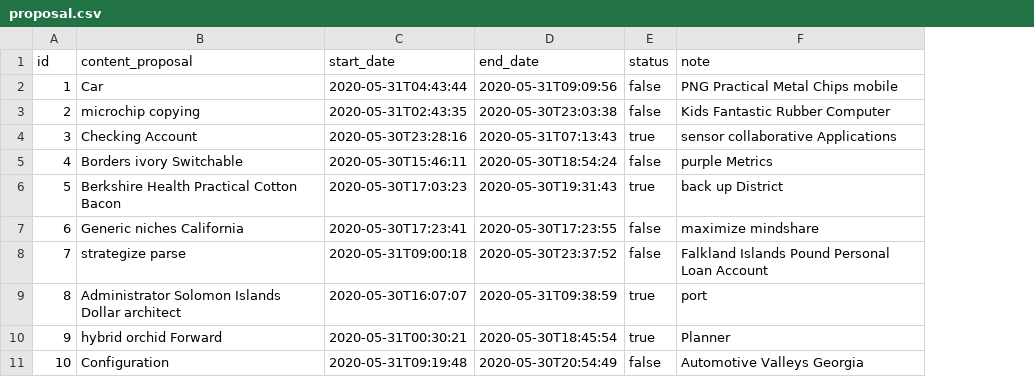
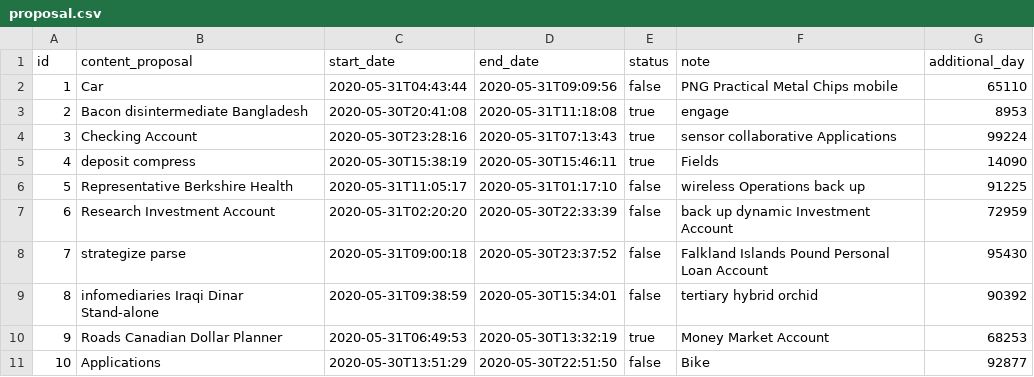
Before and after one commit to saccomay/TaskManagementSoftware_server, a CSV file: src/main/resources/config/liquibase/fake-data/proposal.csv, drawn as a sheet; the diff names each change by its address in the sheet, - before the commit and + after, or states it on an @@ line.

Commit message:
add additional day

```diff
--- a/src/main/resources/config/liquibase/fake-data/proposal.csv
+++ b/src/main/resources/config/liquibase/fake-data/proposal.csv
+column G (additional_day), rows 2-11: 65110 | 8953 | 99224 | 14090 | 91225 | 72959 | 95430 | 90392 | 68253 | 92877
-B3 (content_proposal): microchip copying
+B3 (content_proposal): Bacon disintermediate Bangladesh
-C3 (start_date): 2020-05-31T02:43:35
+C3 (start_date): 2020-05-30T20:41:08
-D3 (end_date): 2020-05-30T23:03:38
+D3 (end_date): 2020-05-31T11:18:08
-E3 (status): false
+E3 (status): true
-F3 (note): Kids Fantastic Rubber Computer
+F3 (note): engage
-B5 (content_proposal): Borders ivory Switchable
+B5 (content_proposal): deposit compress
-C5 (start_date): 2020-05-30T15:46:11
+C5 (start_date): 2020-05-30T15:38:19
-D5 (end_date): 2020-05-30T18:54:24
+D5 (end_date): 2020-05-30T15:46:11
-E5 (status): false
+E5 (status): true
-F5 (note): purple Metrics
+F5 (note): Fields
-B6 (content_proposal): Berkshire Health Practical Cotton Bacon
+B6 (content_proposal): Representative Berkshire Health
-C6 (start_date): 2020-05-30T17:03:23
+C6 (start_date): 2020-05-31T11:05:17
-D6 (end_date): 2020-05-30T19:31:43
+D6 (end_date): 2020-05-31T01:17:10
-E6 (status): true
+E6 (status): false
-F6 (note): back up District
+F6 (note): wireless Operations back up
-B7 (content_proposal): Generic niches California
+B7 (content_proposal): Research Investment Account
-C7 (start_date): 2020-05-30T17:23:41
+C7 (start_date): 2020-05-31T02:20:20
-D7 (end_date): 2020-05-30T17:23:55
+D7 (end_date): 2020-05-30T22:33:39
-F7 (note): maximize mindshare
+F7 (note): back up dynamic Investment Account
-B9 (content_proposal): Administrator Solomon Islands Dollar architect
+B9 (content_proposal): infomediaries Iraqi Dinar Stand-alone
-C9 (start_date): 2020-05-30T16:07:07
+C9 (start_date): 2020-05-31T09:38:59
-D9 (end_date): 2020-05-31T09:38:59
+D9 (end_date): 2020-05-30T15:34:01
-E9 (status): true
+E9 (status): false
-F9 (note): port
+F9 (note): tertiary hybrid orchid
-B10 (content_proposal): hybrid orchid Forward
+B10 (content_proposal): Roads Canadian Dollar Planner
-C10 (start_date): 2020-05-31T00:30:21
+C10 (start_date): 2020-05-31T06:49:53
-D10 (end_date): 2020-05-30T18:45:54
+D10 (end_date): 2020-05-30T13:32:19
-F10 (note): Planner
+F10 (note): Money Market Account
-B11 (content_proposal): Configuration
+B11 (content_proposal): Applications
-C11 (start_date): 2020-05-31T09:19:48
+C11 (start_date): 2020-05-30T13:51:29
-D11 (end_date): 2020-05-30T20:54:49
+D11 (end_date): 2020-05-30T22:51:50
-F11 (note): Automotive Valleys Georgia
+F11 (note): Bike
```
Also changed, not shown: 8 other files.
